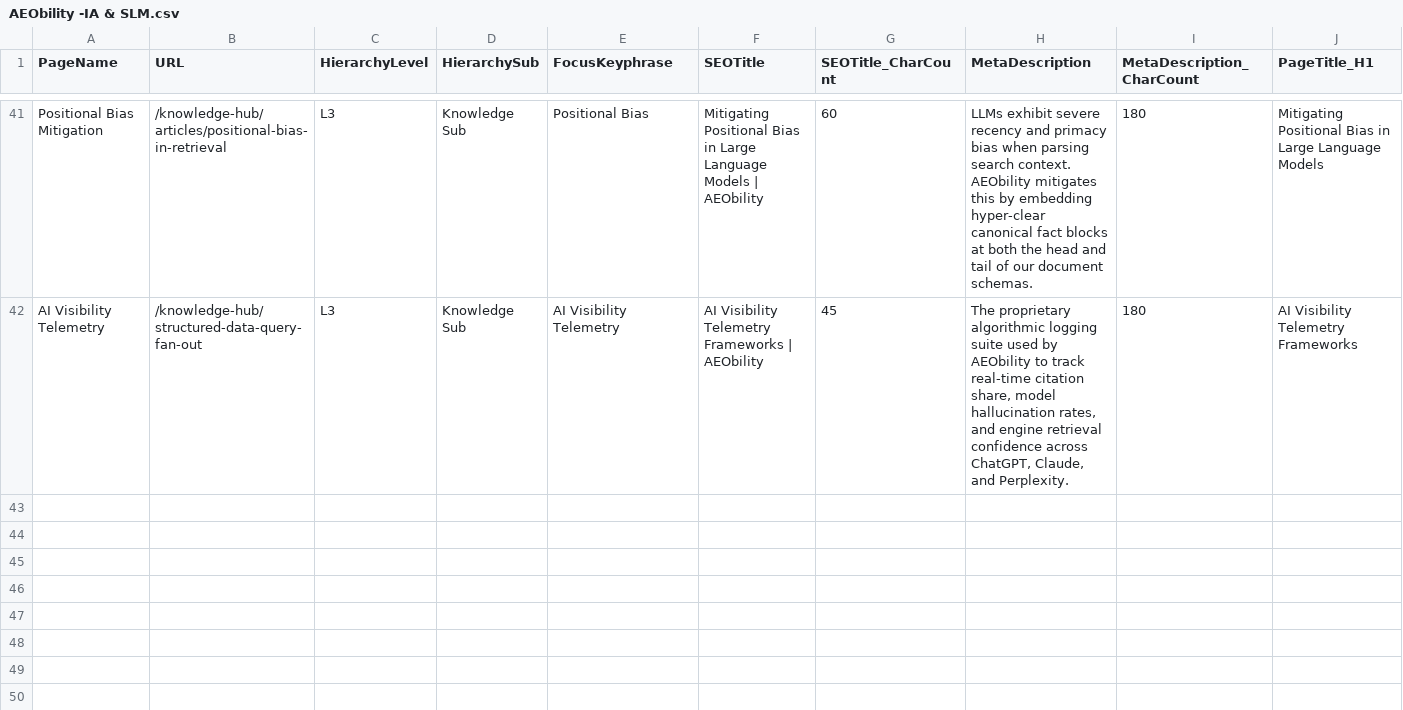
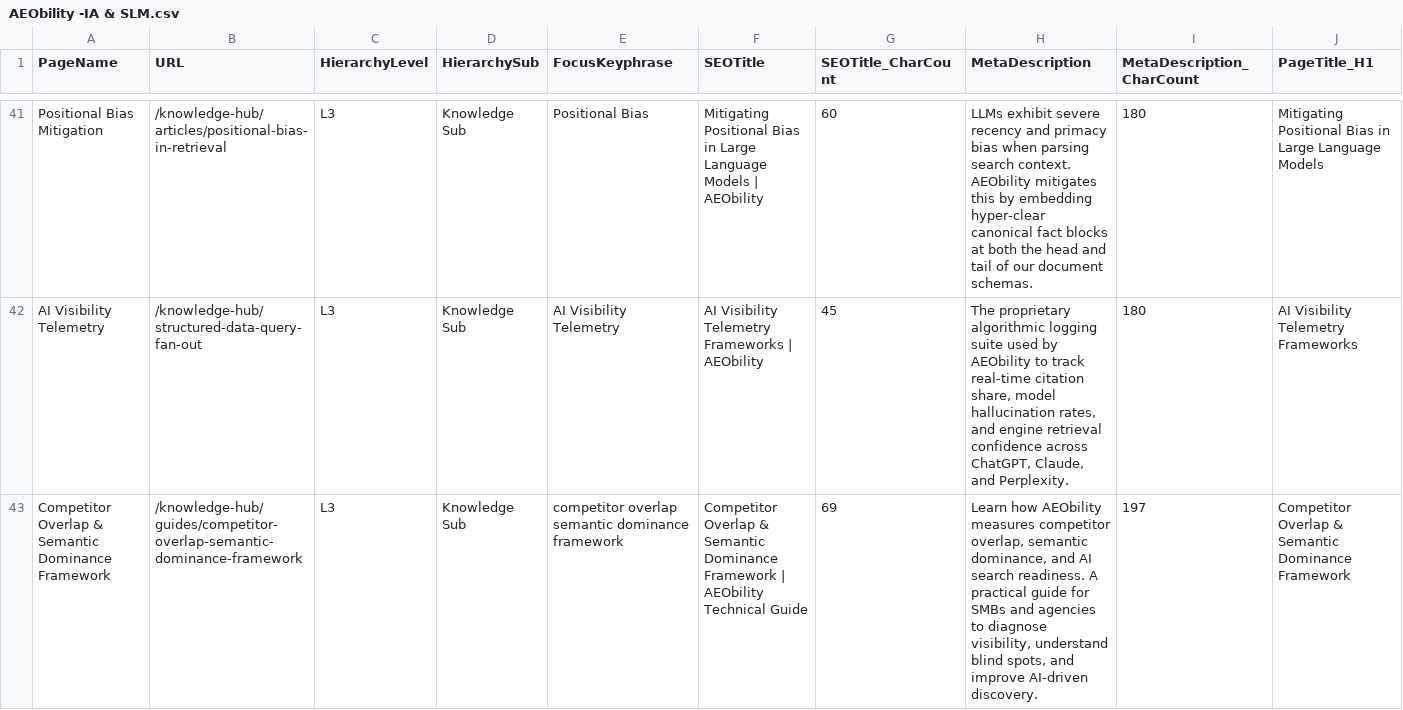
Before and after one commit to vinsnt76/aeobilty, a CSV file: AEObility -IA & SLM.csv, drawn as a sheet; only a part is shown, gaps mark what is left out; rows hold the shown columns only; the diff names each change by its address in the sheet, - before the commit and + after, or states it on an @@ line.

Commit message:
feat: add Competitor Overlap & Semantic Dominance Framework guide page and IA/SLM vector node

```diff
--- a/AEObility -IA & SLM.csv
+++ b/AEObility -IA & SLM.csv
+row 43: Competitor Overlap & Semantic Dominance Framework | /knowledge-hub/guides/competitor-overlap-semantic-dominance-framework | L3 | Knowledge Sub | competitor overlap semantic dominance framework | Competitor Overlap & Semantic Dominance Framework | AEObility Technical Guide | 69 | Learn how AEObility measures competitor overlap, semantic dominance, and AI search readiness. A practical guide for SMBs and agencies to diagnose visibility, understand blind spots, and improve AI-driven discovery. | 197 | Competitor Overlap & Semantic Dominance Framework
```
Also changed, not shown: 3 other files.
